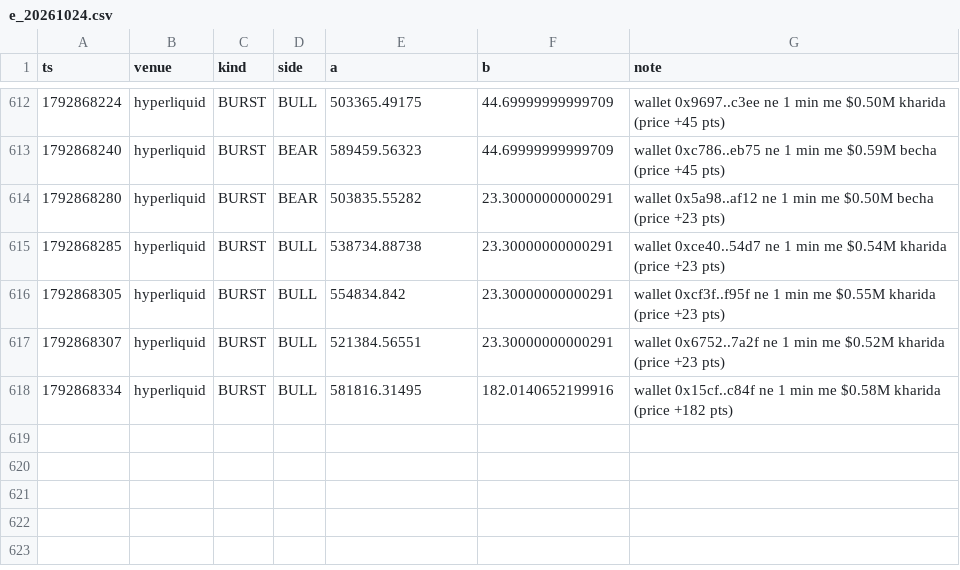
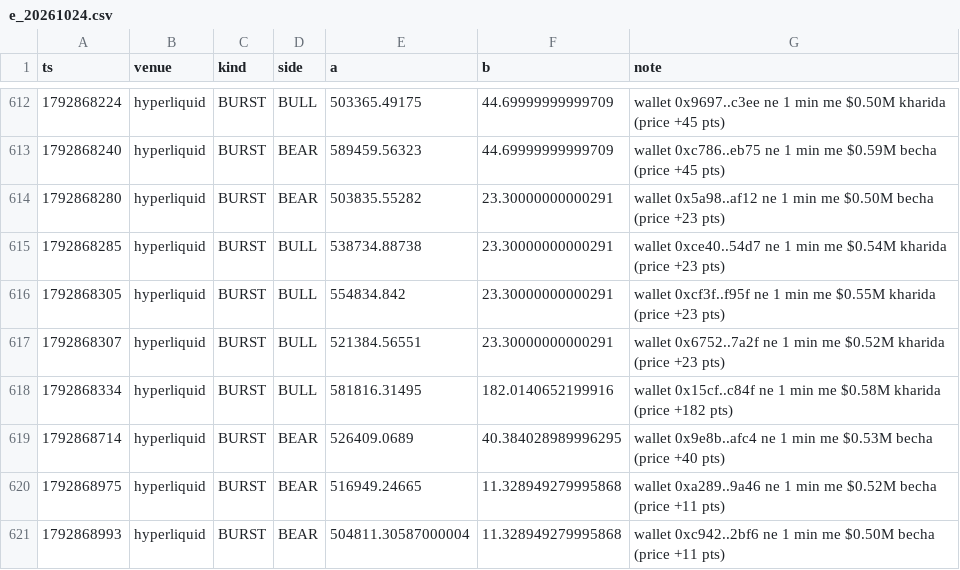
Before and after one commit to Maddysingh06/market-data, a CSV file: data/e_20261024.csv, drawn as a sheet; only a part is shown, gaps mark what is left out; the diff names each change by its address in the sheet, - before the commit and + after, or states it on an @@ line.

Commit message:
data 2026-10-24 19:10:48 (+1273 rows)

```diff
--- a/data/e_20261024.csv
+++ b/data/e_20261024.csv
+row 619: 1792868714 | hyperliquid | BURST | BEAR | 526409.0689 | 40.384028989996295 | wallet 0x9e8b..afc4 ne 1 min me $0.53M becha (price +40 pts)
+row 620: 1792868975 | hyperliquid | BURST | BEAR | 516949.24665 | 11.328949279995868 | wallet 0xa289..9a46 ne 1 min me $0.52M becha (price +11 pts)
+row 621: 1792868993 | hyperliquid | BURST | BEAR | 504811.30587000004 | 11.328949279995868 | wallet 0xc942..2bf6 ne 1 min me $0.50M becha (price +11 pts)
```
Also changed, not shown: data/w_20261024.csv, 3 other files.
